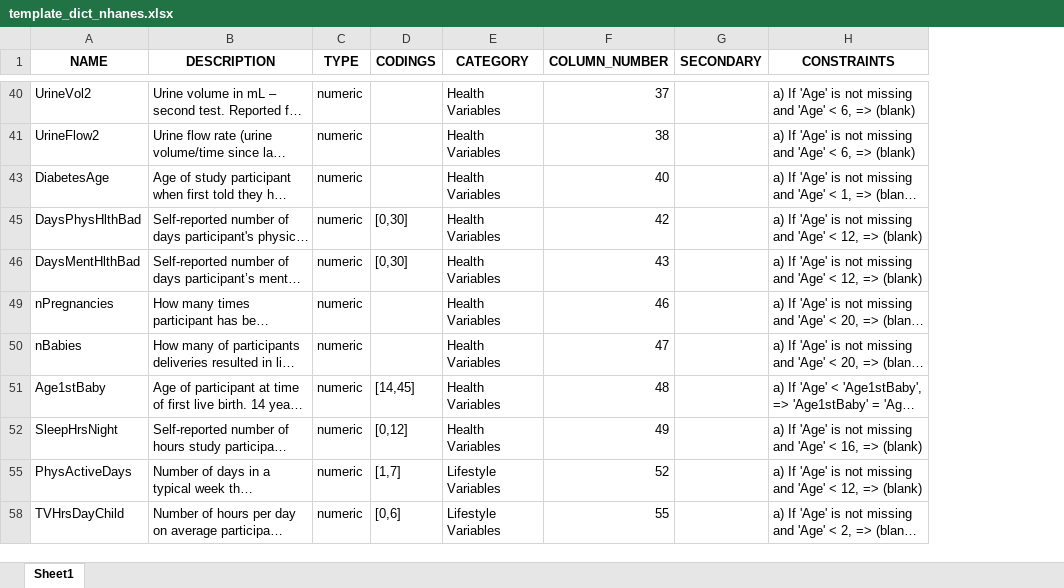
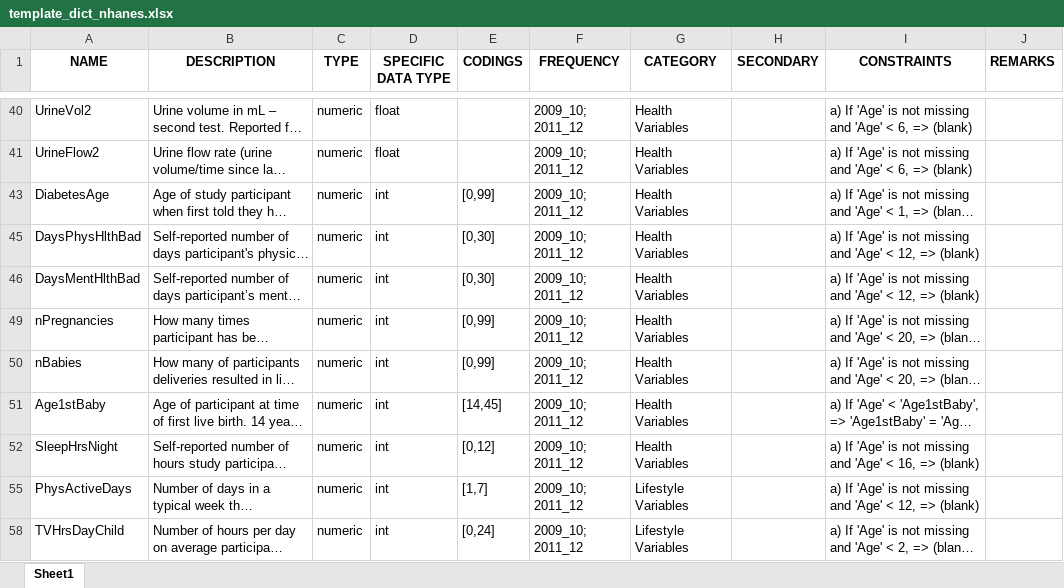
Before and after one commit to BiomedDAR/copula-tabular, an Excel workbook: docs/assets/datadict/Data Dictionary Documentation/template_dict_nhanes.xlsx, sheet Sheet1, drawn as a sheet; only a part is shown, gaps mark what is left out; long unchanged cells end in …; values as stored, in another font and other column widths than the file's, no borders; removed rows and columns are numbered as before the commit, all else as after; the diff covers the shown part only; the diff names each change by its address in the sheet, - before the commit and + after, or states it on an @@ line.

Commit message:
MZ 20240412 update new dictionary template

```diff
--- a/docs/assets/datadict/Data Dictionary Documentation/template_dict_nhanes.xlsx (sheet Sheet1)
+++ b/docs/assets/datadict/Data Dictionary Documentation/template_dict_nhanes.xlsx (sheet Sheet1)
+column D (SPECIFIC DATA TYPE), rows 40-58: float | float | int | int | int | int | int | int | int | int | int
+column F (FREQUENCY), rows 40-58: all 2009_10; 2011_12
-column F (COLUMN_NUMBER), rows 40-58: 37 | 38 | 40 | 42 | 43 | 46 | 47 | 48 | 49 | 52 | 55
+column J (REMARKS), empty
-E43 (CODINGS): (empty)
+E43 (CODINGS): [0,99]
-E49:E50 (CODINGS): (empty)
+E49:E50 (CODINGS): [0,99]
-E58 (CODINGS): [0,6]
+E58 (CODINGS): [0,24]
```
Also changed, not shown: 11 edited cells elsewhere in this sheet, hidden cells.
